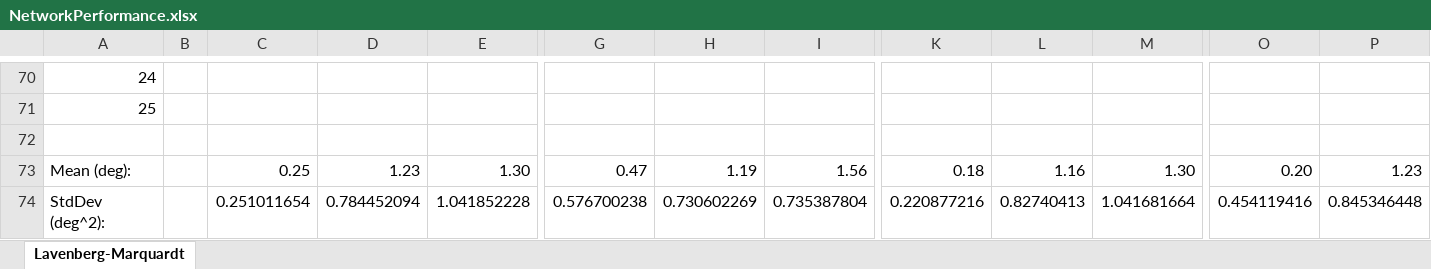
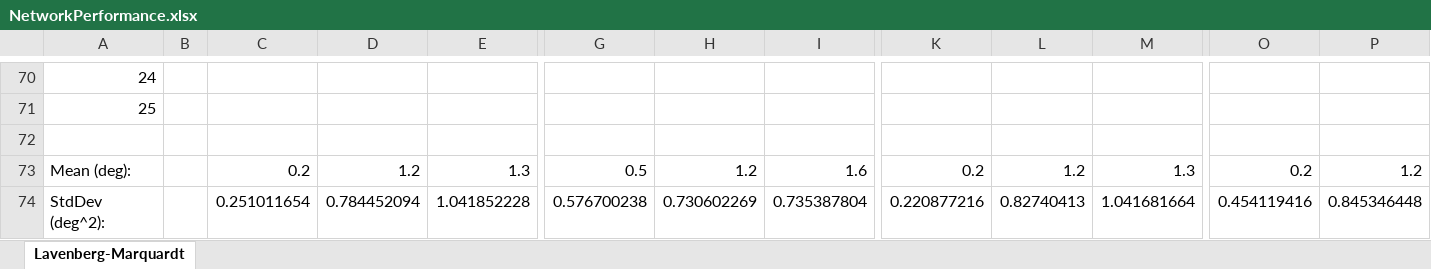
Before and after one commit to BenChurch/Fall2016, an Excel workbook: CISC874/Project/PartC/CISC874-0bc15-ProjectPartC/NetworkPerformance.xlsx, sheet Lavenberg-Marquardt, drawn as a sheet; only a part is shown, gaps mark what is left out; values as stored, in another font and other column widths than the file's, no borders; charts and pictures not drawn; removed rows and columns are numbered as before the commit, all else as after; rows hold the shown columns only; the diff names each change by its address in the sheet, - before the commit and + after, or states it on an @@ line.

Commit message:
CISC 874 Project - Project Part C done ?

```diff
--- a/CISC874/Project/PartC/CISC874-0bc15-ProjectPartC/NetworkPerformance.xlsx (sheet Lavenberg-Marquardt)
+++ b/CISC874/Project/PartC/CISC874-0bc15-ProjectPartC/NetworkPerformance.xlsx (sheet Lavenberg-Marquardt)
-row 73: Mean (deg): |  | 0.25 | 1.23 | 1.30 | 0.47 | 1.19 | 1.56 | 0.18 | 1.16 | 1.30 | 0.20 | 1.23
+row 73: Mean (deg): |  | 0.2 | 1.2 | 1.3 | 0.5 | 1.2 | 1.6 | 0.2 | 1.2 | 1.3 | 0.2 | 1.2
```
Also changed, not shown: charts or pictures, 1 other file.
